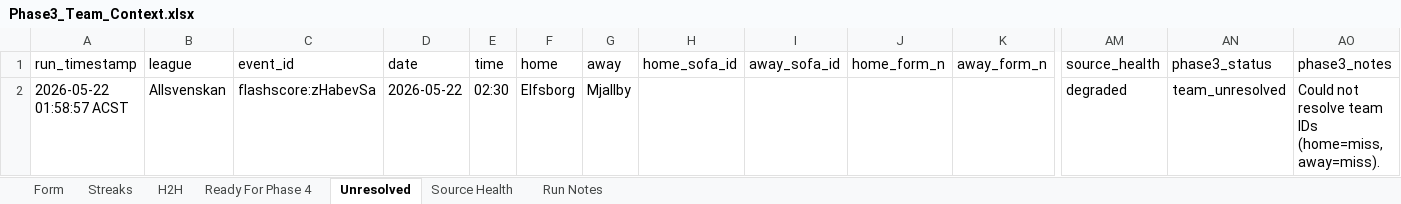
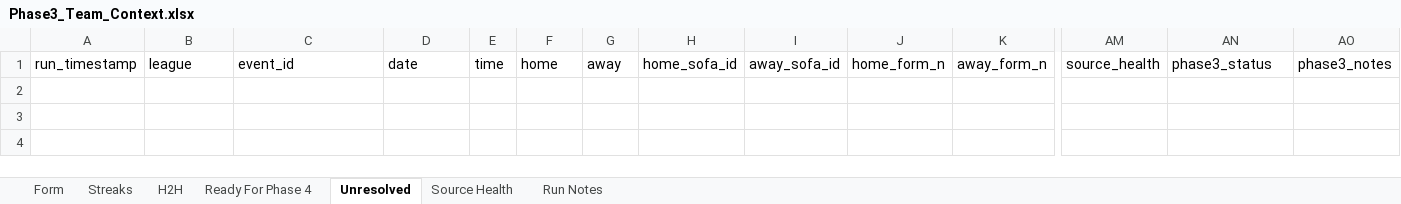
Before and after one commit to Looneyz25/SoccerStats, an Excel workbook: docs/agent-system/outputs/Phase3_Team_Context.xlsx, sheet Unresolved, drawn as a sheet; only a part is shown, gaps mark what is left out; values as stored, in another font and other column widths than the file's, no borders; rows hold the shown columns only; the diff names each change by its address in the sheet, - before the commit and + after, or states it on an @@ line.

```diff
--- a/docs/agent-system/outputs/Phase3_Team_Context.xlsx (sheet Unresolved)
+++ b/docs/agent-system/outputs/Phase3_Team_Context.xlsx (sheet Unresolved)
-row 2: 2026-05-22 01:58:57 ACST | Allsvenskan | flashscore:zHabevSa | 2026-05-22 | 02:30 | Elfsborg | Mjallby |  |  |  |  | degraded | team_unresolved | Could not resolve team IDs (home=miss, away=miss).
```
Also changed, not shown: sheet Source Health, sheet Run Notes, sheet Form, sheet Streaks, docs/agent-system/outputs/Phase1_Fixture_Slate.xlsx, docs/agent-system/outputs/Phase2_Odds_Slate.xlsx, 36 other files.
